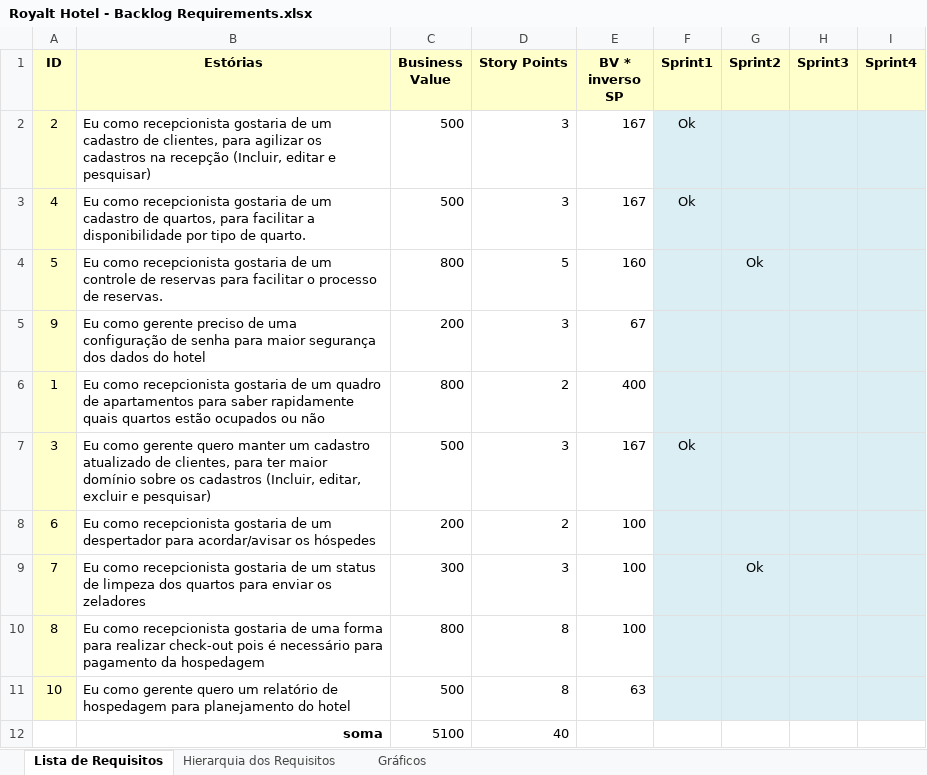
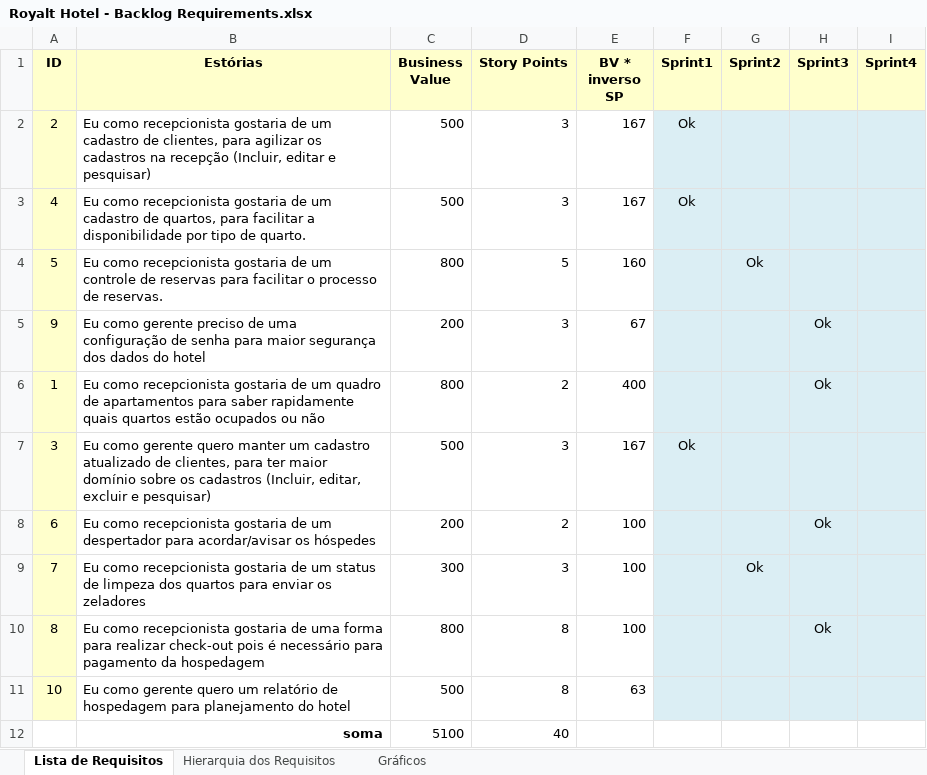
Before and after one commit to j3itchtits/royalt-hotel, an Excel workbook: Documentos/RequisitosAnaliseProjeto/Royalt Hotel - Backlog Requirements.xlsx, sheet Lista de Requisitos, drawn as a sheet; values as stored, in another font and other column widths than the file's, no borders; the diff names each change by its address in the sheet, - before the commit and + after, or states it on an @@ line.

```diff
--- a/Documentos/RequisitosAnaliseProjeto/Royalt Hotel - Backlog Requirements.xlsx (sheet Lista de Requisitos)
+++ b/Documentos/RequisitosAnaliseProjeto/Royalt Hotel - Backlog Requirements.xlsx (sheet Lista de Requisitos)
-H5:H6 (Sprint3): (empty)
+H5:H6 (Sprint3): Ok
-H8 (Sprint3): (empty)
+H8 (Sprint3): Ok
-H10 (Sprint3): (empty)
+H10 (Sprint3): Ok
```
Also changed, not shown: sheet Gráficos, charts or pictures.
